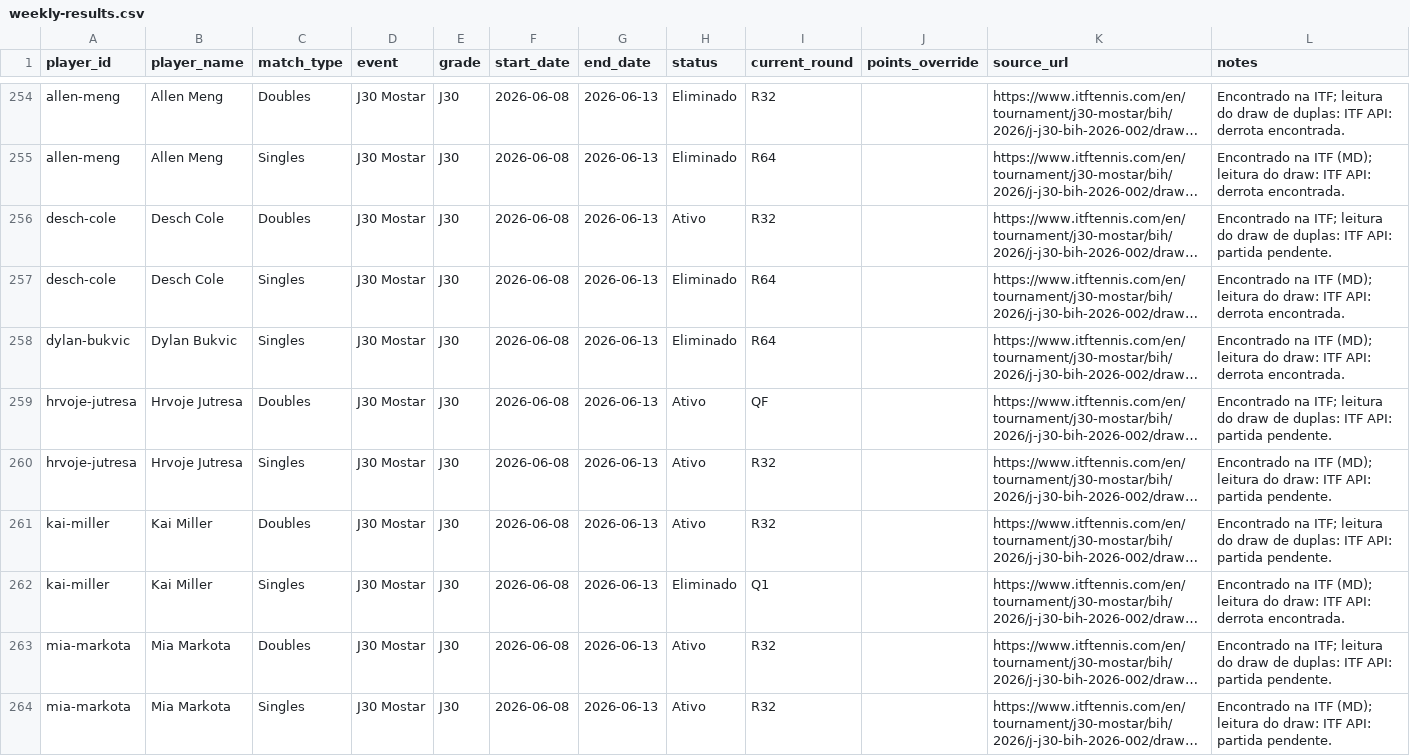
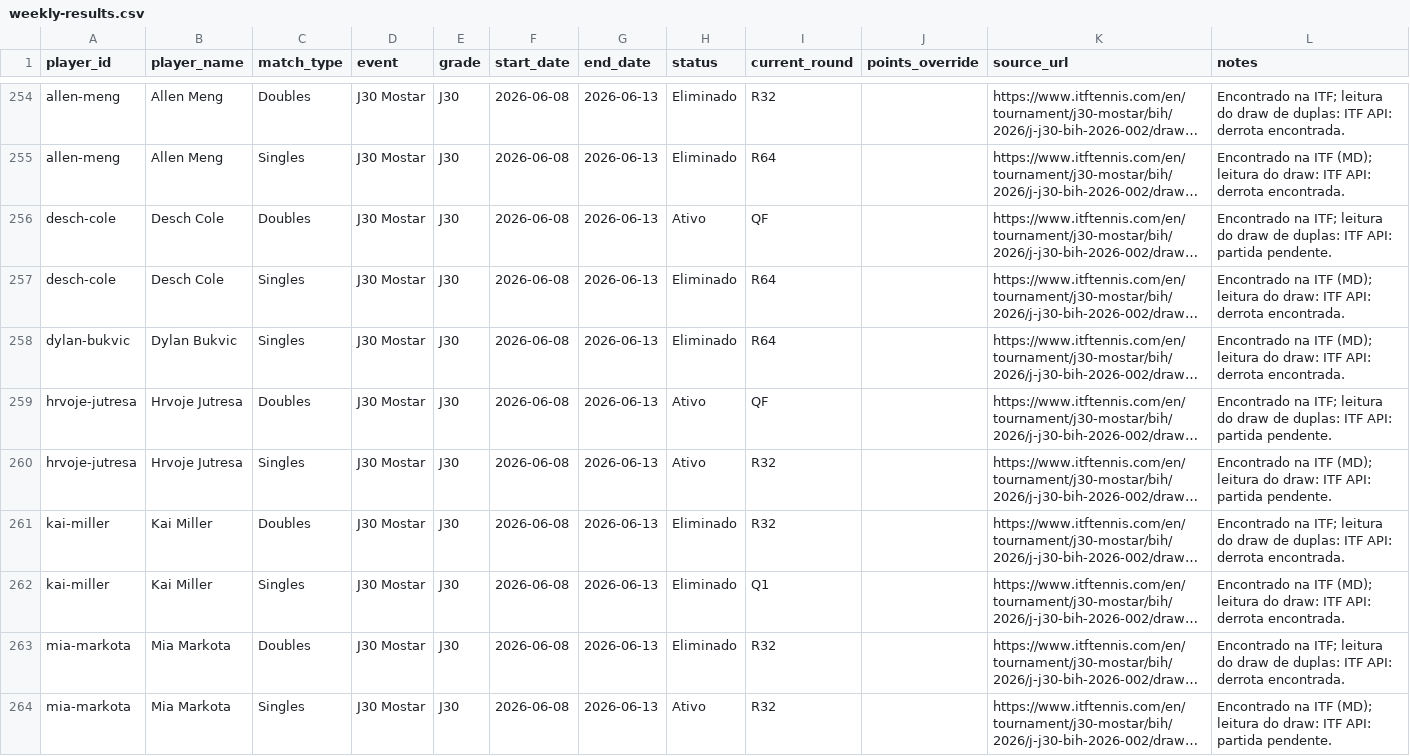
Before and after one commit to genaromoraes/versaoantiga_itf-juniors-live-ranking, a CSV file: data/weekly-results.csv, drawn as a sheet; only a part is shown, gaps mark what is left out; long unchanged cells end in …; the diff covers the shown part only; the diff names each change by its address in the sheet, - before the commit and + after, or states it on an @@ line.

```diff
--- a/data/weekly-results.csv
+++ b/data/weekly-results.csv
-I256 (current_round): R32
+I256 (current_round): QF
-H261 (status): Ativo
+H261 (status): Eliminado
-L261 (notes): …ITF API: partida pendente.
+L261 (notes): …ITF API: derrota encontrada.
-H263 (status): Ativo
+H263 (status): Eliminado
-L263 (notes): …ITF API: partida pendente.
+L263 (notes): …ITF API: derrota encontrada.
```
Also changed, not shown: 41 edited cells elsewhere in this file, data/player-points-status.csv, 5 other files.
